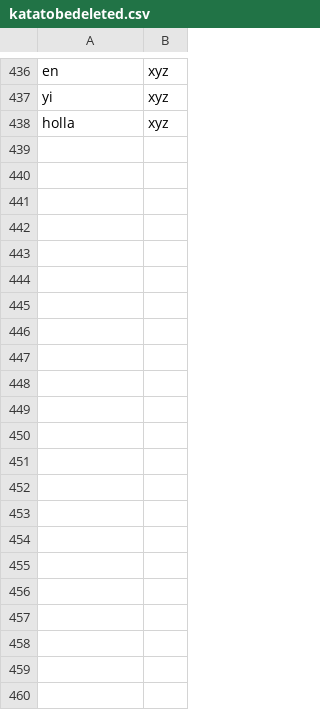
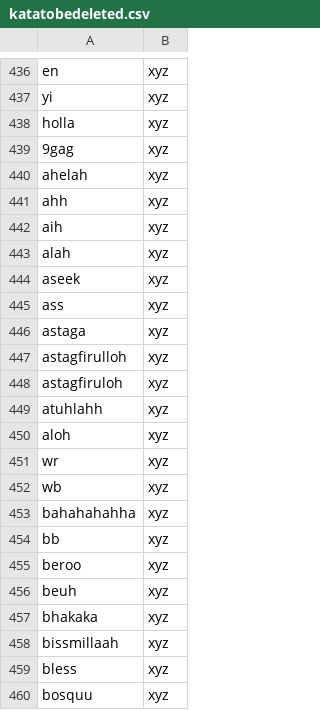
Before and after one commit to eppofahmi/text-mining-r, a CSV file: Data/katatobedeleted.csv, drawn as a sheet; only a part is shown, gaps mark what is left out; the diff names each change by its address in the sheet, - before the commit and + after, or states it on an @@ line.

```diff
--- a/Data/katatobedeleted.csv
+++ b/Data/katatobedeleted.csv
+row 439: 9gag | xyz
+row 440: ahelah | xyz
+row 441: ahh | xyz
+row 442: aih | xyz
+row 443: alah | xyz
+row 444: aseek | xyz
+row 445: ass | xyz
+row 446: astaga | xyz
+row 447: astagfirulloh | xyz
+row 448: astagfiruloh | xyz
+row 449: atuhlahh | xyz
+row 450: aloh | xyz
+row 451: wr | xyz
+row 452: wb | xyz
+row 453: bahahahahha | xyz
+row 454: bb | xyz
+row 455: beroo | xyz
+row 456: beuh | xyz
+row 457: bhakaka | xyz
+row 458: bissmillaah | xyz
+row 459: bless | xyz
+row 460: bosquu | xyz
```
Also changed, not shown: Data/kata3karakter.csv, 1 other file.
